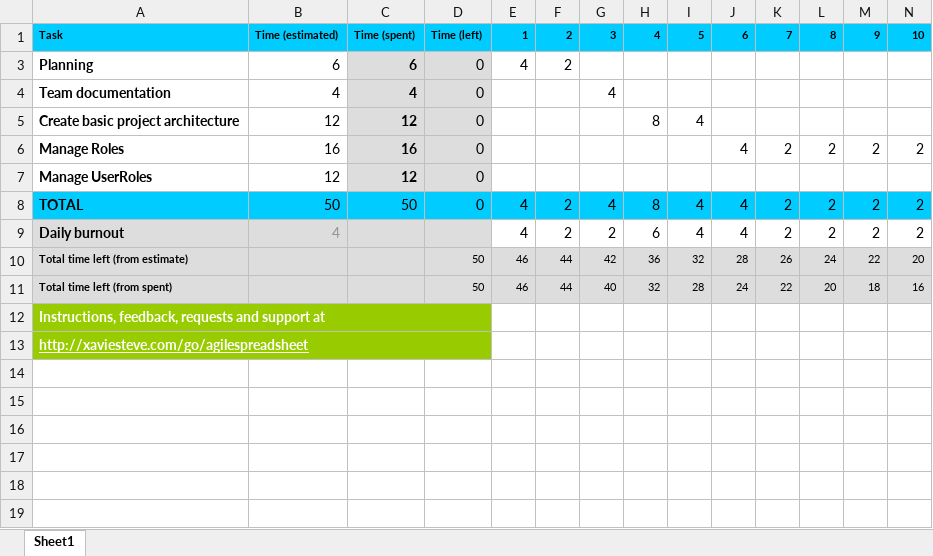
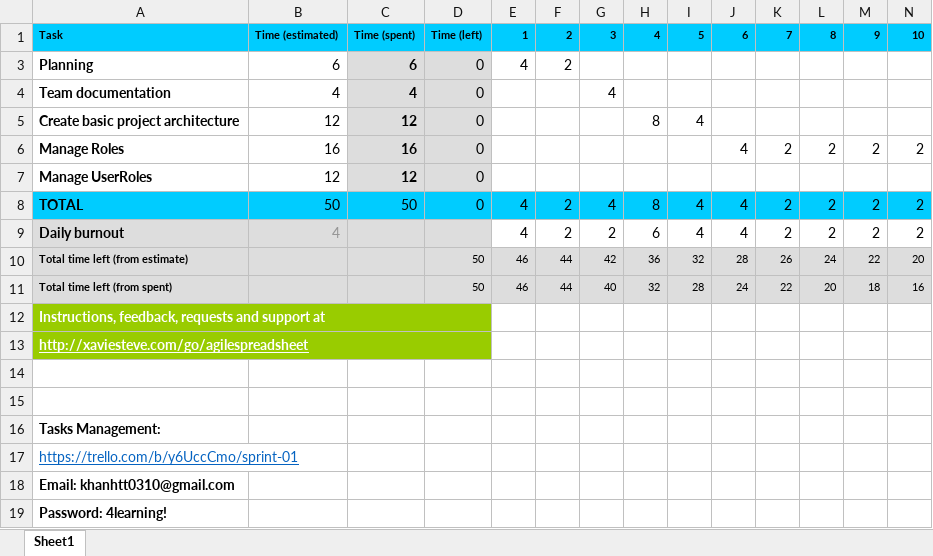
Before and after one commit to khanhtt0310/comp1640_group04_repository, an Excel workbook: Documents/COMP1640 Group04 CMS Sprint01.xlsx, sheet Sheet1, drawn as a sheet; only a part is shown; values as stored, in another font and other column widths than the file's, no borders; charts and pictures and conditional formats not drawn; rows hold the shown columns only; the diff names each change by its address in the sheet, - before the commit and + after, or states it on an @@ line.

```diff
--- a/Documents/COMP1640 Group04 CMS Sprint01.xlsx (sheet Sheet1)
+++ b/Documents/COMP1640 Group04 CMS Sprint01.xlsx (sheet Sheet1)
+row 14: (empty)
+row 15: (empty)
+row 16: Tasks Management:
+row 17: https://trello.com/b/y6UccCmo/sprint-01
+row 18: Email: khanhtt0310@gmail.com
+row 19: Password: 4learning!
```
Also changed, not shown: charts or pictures, Documents/COMP1640 GROUP 04 PRODUCT BACKLOG.xlsx, Documents/COMP1640 Group04 CMS Sprint02.xlsx, 23 other files.
